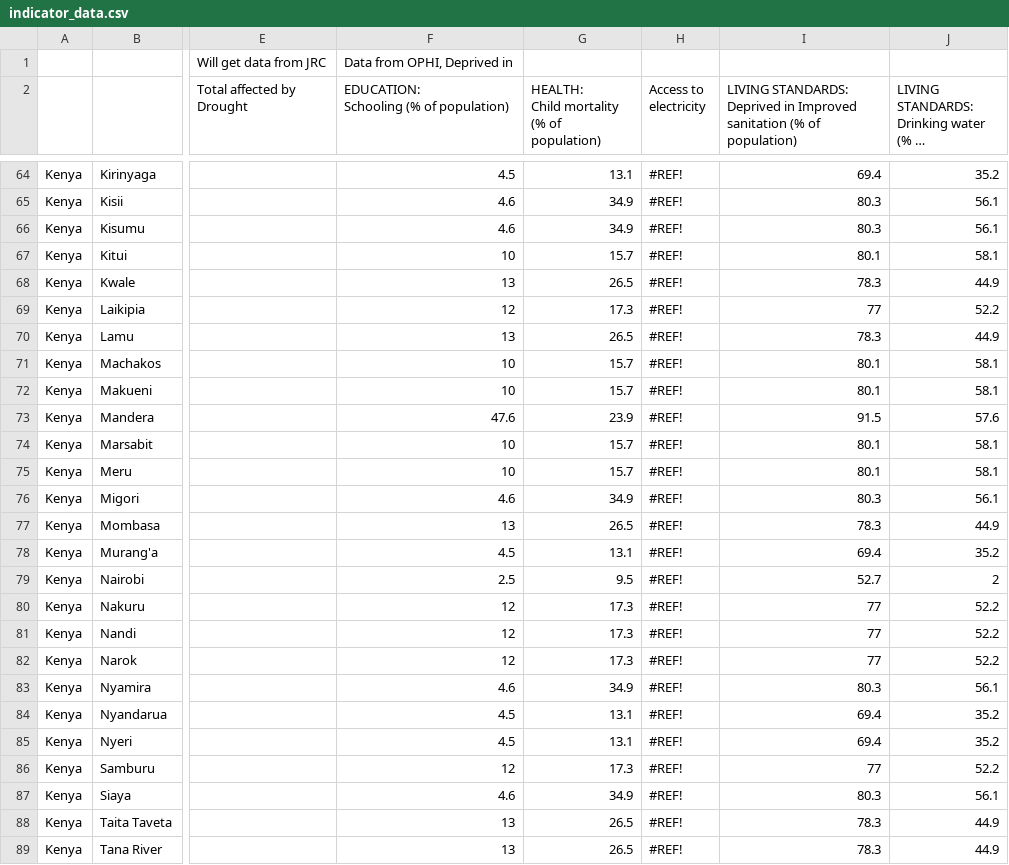
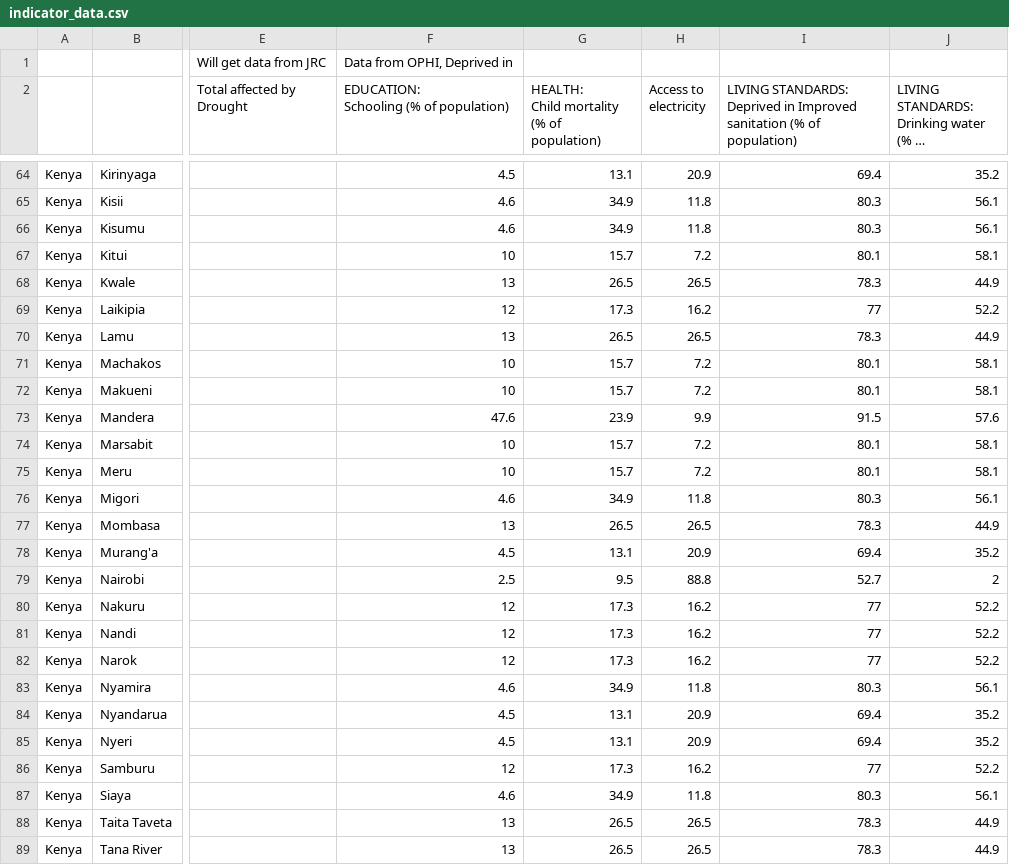
Before and after one commit to luiscape/hdxviz-eastafrica-data-heatmap, a CSV file: data/indicator_data.csv, drawn as a sheet; only a part is shown, gaps mark what is left out; long unchanged cells end in …; the diff covers the shown part only; the diff names each change by its address in the sheet, - before the commit and + after, or states it on an @@ line.

```diff
--- a/data/indicator_data.csv
+++ b/data/indicator_data.csv
-H64 (Access to electricity): #REF!
+H64 (Access to electricity): 20.9
-H65:H66 (Access to electricity): #REF!
+H65:H66 (Access to electricity): 11.8
-H67 (Access to electricity): #REF!
+H67 (Access to electricity): 7.2
-H68 (Access to electricity): #REF!
+H68 (Access to electricity): 26.5
-H69 (Access to electricity): #REF!
+H69 (Access to electricity): 16.2
-H70 (Access to electricity): #REF!
+H70 (Access to electricity): 26.5
-H71:H72 (Access to electricity): #REF!
+H71:H72 (Access to electricity): 7.2
-H73 (Access to electricity): #REF!
+H73 (Access to electricity): 9.9
-H74:H75 (Access to electricity): #REF!
+H74:H75 (Access to electricity): 7.2
-H76 (Access to electricity): #REF!
+H76 (Access to electricity): 11.8
-H77 (Access to electricity): #REF!
+H77 (Access to electricity): 26.5
-H78 (Access to electricity): #REF!
+H78 (Access to electricity): 20.9
-H79 (Access to electricity): #REF!
+H79 (Access to electricity): 88.8
-H80:H82 (Access to electricity): #REF!
+H80:H82 (Access to electricity): 16.2
-H83 (Access to electricity): #REF!
+H83 (Access to electricity): 11.8
-H84:H85 (Access to electricity): #REF!
+H84:H85 (Access to electricity): 20.9
-H86 (Access to electricity): #REF!
+H86 (Access to electricity): 16.2
-H87 (Access to electricity): #REF!
+H87 (Access to electricity): 11.8
-H88:H89 (Access to electricity): #REF!
+H88:H89 (Access to electricity): 26.5
```
Also changed, not shown: 100 edited cells elsewhere in this file, data/indicator_data _indicator_assessment .csv, 4 other files.
